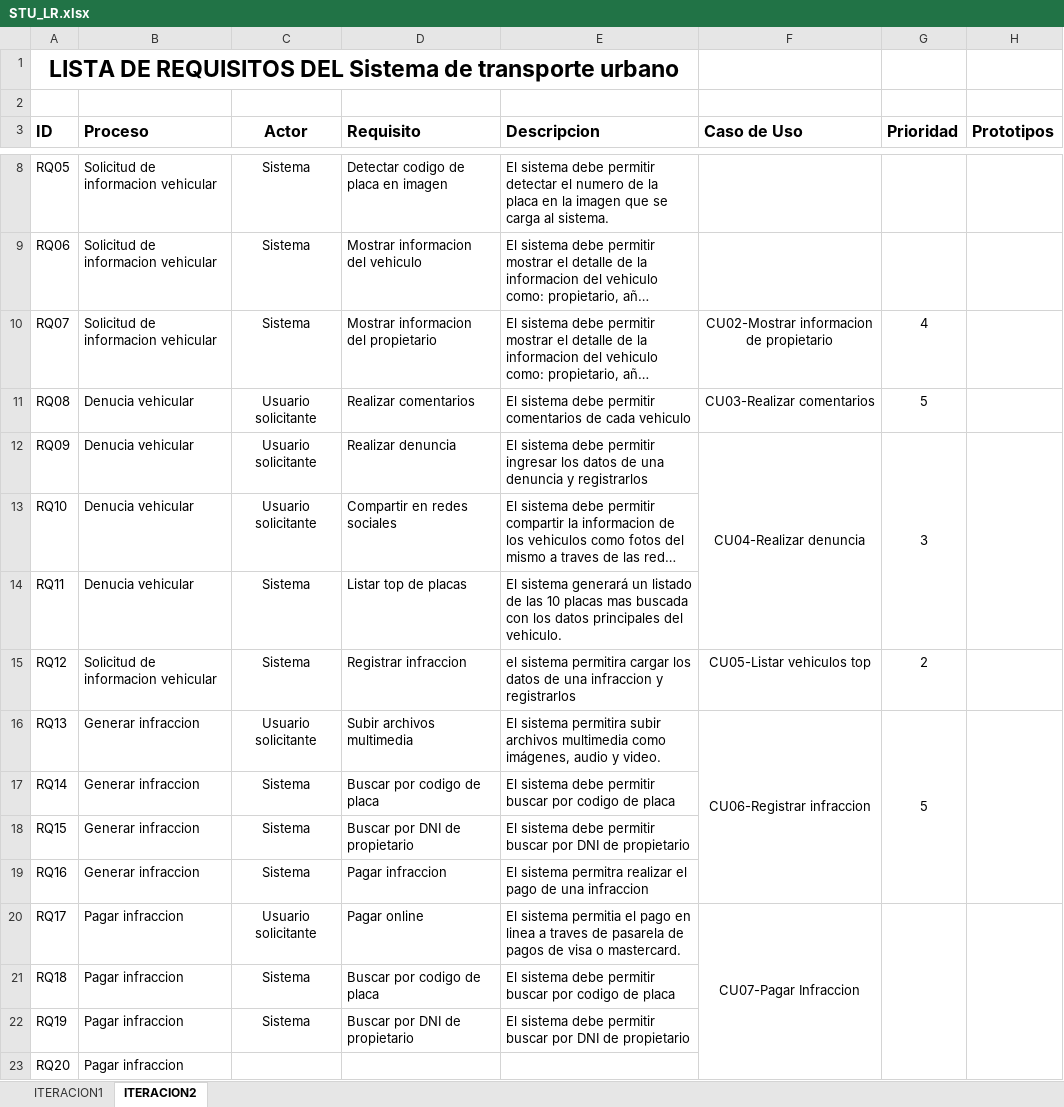
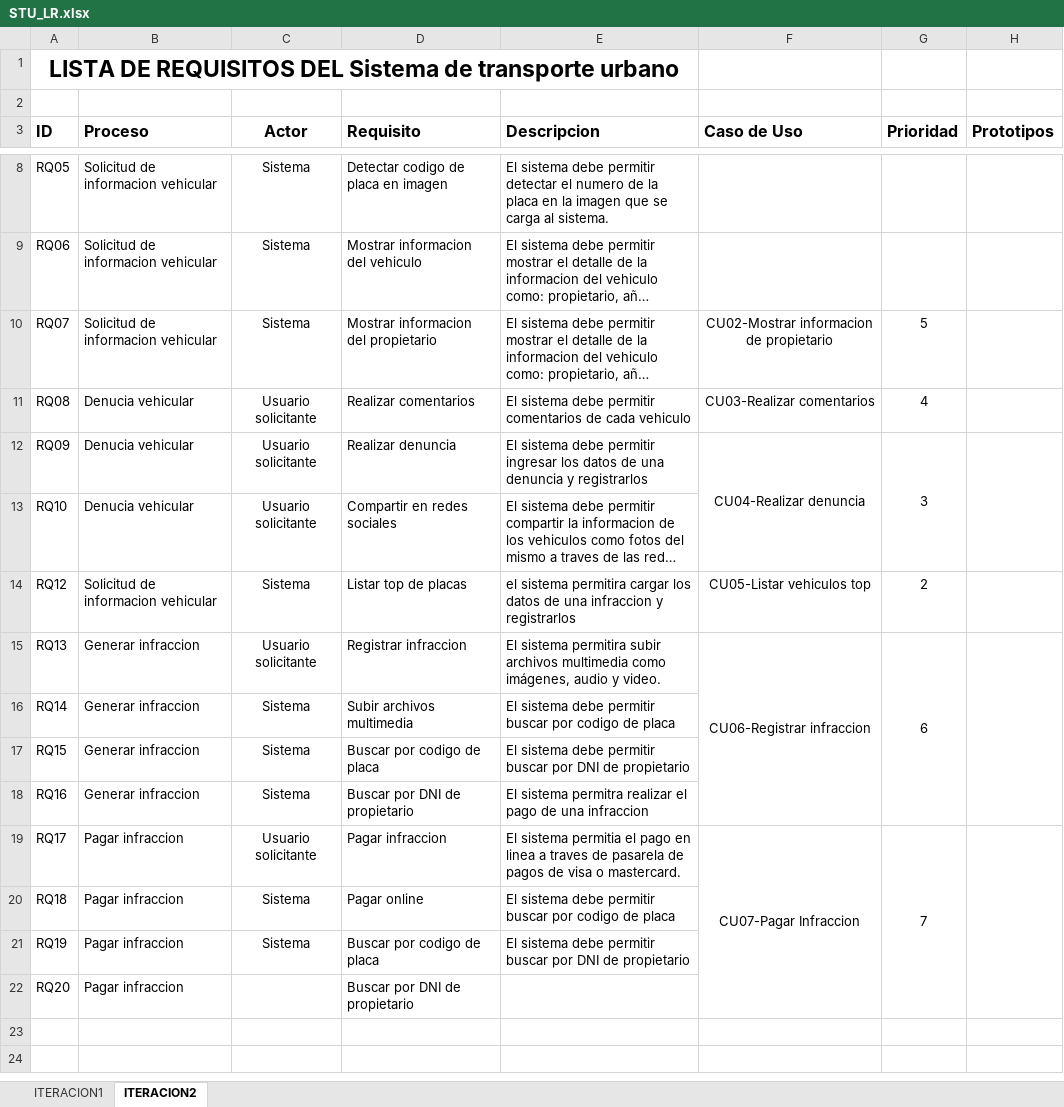
Before and after one commit to heychez/RPJA, an Excel workbook: STU/Analisis y Diseño/STU_LR.xlsx, sheet ITERACION2, drawn as a sheet; only a part is shown, gaps mark what is left out; long unchanged cells end in …; values as stored, in another font and other column widths than the file's, no borders; removed rows and columns are numbered as before the commit, all else as after; the diff names each change by its address in the sheet, - before the commit and + after, or states it on an @@ line.

Commit message:
Lista de requisitos : Modificacion de prioridades

```diff
--- a/STU/Analisis y Diseño/STU_LR.xlsx (sheet ITERACION2)
+++ b/STU/Analisis y Diseño/STU_LR.xlsx (sheet ITERACION2)
-G10 (Prioridad): 4
+G10 (Prioridad): 5
-G11 (Prioridad): 5
+G11 (Prioridad): 4
-row 14: RQ11 | Denucia vehicular | Sistema | Listar top de placas | El sistema generará un listado de las 10 placas mas buscada con los datos principales del vehiculo.
-D14 (Requisito): Registrar infraccion
+D14 (Requisito): Listar top de placas
-D15 (Requisito): Subir archivos multimedia
+D15 (Requisito): Registrar infraccion
-G15 (Prioridad): 5
+G15 (Prioridad): 6
-D16 (Requisito): Buscar por codigo de placa
+D16 (Requisito): Subir archivos multimedia
-D17 (Requisito): Buscar por DNI de propietario
+D17 (Requisito): Buscar por codigo de placa
-D18 (Requisito): Pagar infraccion
+D18 (Requisito): Buscar por DNI de propietario
-D19 (Requisito): Pagar online
+D19 (Requisito): Pagar infraccion
-G19 (Prioridad): (empty)
+G19 (Prioridad): 7
-D20 (Requisito): Buscar por codigo de placa
+D20 (Requisito): Pagar online
-D21 (Requisito): Buscar por DNI de propietario
+D21 (Requisito): Buscar por codigo de placa
-D22 (Requisito): (empty)
+D22 (Requisito): Buscar por DNI de propietario
```
